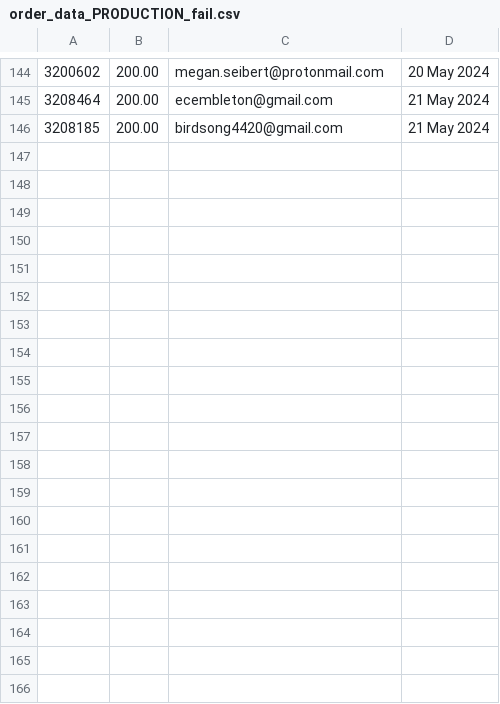
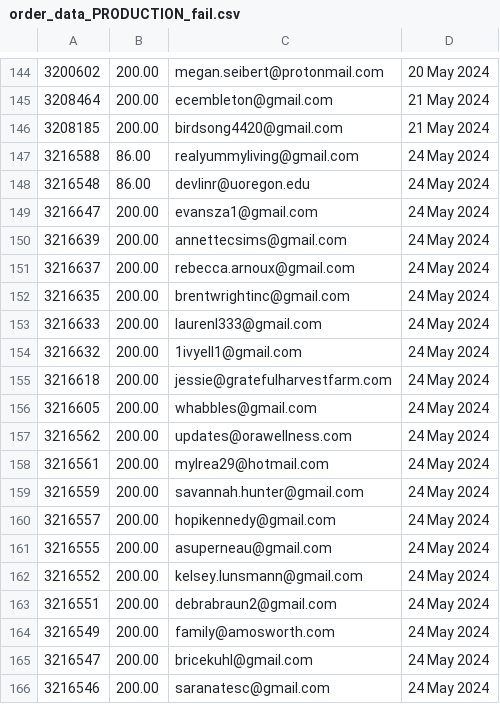
Before and after one commit to required777/TD-Testing-ffcsa_scripts, a CSV file: localline/data/order_data_PRODUCTION_fail.csv, drawn as a sheet; only a part is shown, gaps mark what is left out; the diff covers the shown part only.

Commit message:
Update data files

```diff
--- a/localline/data/order_data_PRODUCTION_fail.csv
+++ b/localline/data/order_data_PRODUCTION_fail.csv
@@ -146 +146,21 @@
 3208185,200.00,birdsong4420@gmail.com,21 May 2024
+3216588,86.00,realyummyliving@gmail.com,24 May 2024
+3216548,86.00,devlinr@uoregon.edu,24 May 2024
+3216647,200.00,evansza1@gmail.com,24 May 2024
+3216639,200.00,annettecsims@gmail.com,24 May 2024
+3216637,200.00,rebecca.arnoux@gmail.com,24 May 2024
+3216635,200.00,brentwrightinc@gmail.com,24 May 2024
+3216633,200.00,laurenl333@gmail.com,24 May 2024
+3216632,200.00,1ivyell1@gmail.com,24 May 2024
+3216618,200.00,jessie@gratefulharvestfarm.com,24 May 2024
+3216605,200.00,whabbles@gmail.com,24 May 2024
+3216562,200.00,updates@orawellness.com,24 May 2024
+3216561,200.00,mylrea29@hotmail.com,24 May 2024
+3216559,200.00,savannah.hunter@gmail.com,24 May 2024
+3216557,200.00,hopikennedy@gmail.com,24 May 2024
+3216555,200.00,asuperneau@gmail.com,24 May 2024
+3216552,200.00,kelsey.lunsmann@gmail.com,24 May 2024
+3216551,200.00,debrabraun2@gmail.com,24 May 2024
+3216549,200.00,family@amosworth.com,24 May 2024
+3216547,200.00,bricekuhl@gmail.com,24 May 2024
+3216546,200.00,saranatesc@gmail.com,24 May 2024
```
Also changed, not shown: 30 added rows elsewhere in this file, localline/data/order_data_PRODUCTION_success.csv.
